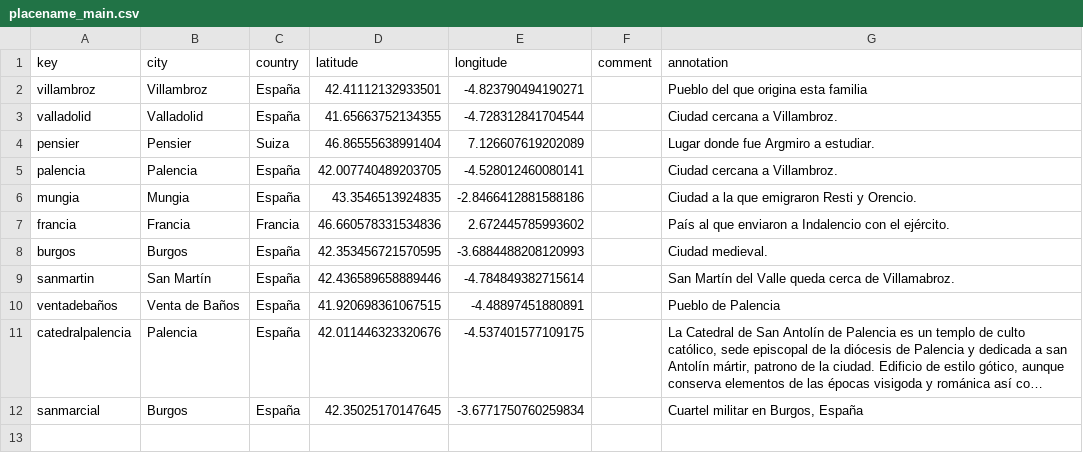
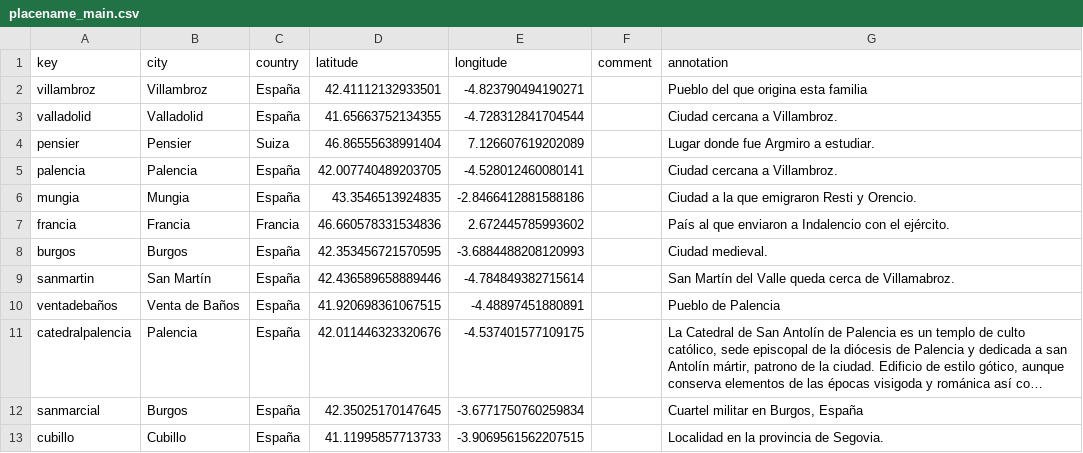
Before and after one commit to jenniferisasi/coleccion-argimiro, a CSV file: _data/placename_main.csv, drawn as a sheet; long unchanged cells end in …; the diff names each change by its address in the sheet, - before the commit and + after, or states it on an @@ line.

```diff
--- a/_data/placename_main.csv
+++ b/_data/placename_main.csv
+row 13: cubillo | Cubillo | España | 41.11995857713733 | -3.9069561562207515 |  | Localidad en la provincia de Segovia.
```
Also changed, not shown: _data/persname_main.csv, 13 other files.
